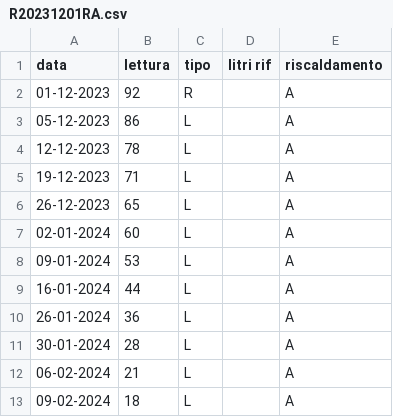
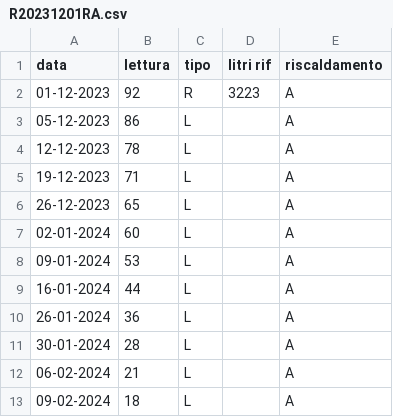
Before and after one commit to uftecdonato/letture, a CSV file: gasolio/sanpietro/R20231201RA.csv, drawn as a sheet.

Commit message:
Update files
Aggiornamento dati
On branch main
modified:   gasolio/municipio/R20231201RA.csv
modified:   gasolio/sanpietro/R20231201RA.csv

```diff
--- a/gasolio/sanpietro/R20231201RA.csv
+++ b/gasolio/sanpietro/R20231201RA.csv
@@ -1,3 +1,3 @@
 data,lettura,tipo,litri rif,riscaldamento
-01-12-2023,92,R,,A
+01-12-2023,92,R,3223,A
 05-12-2023,86,L,,A
```
Also changed, not shown: gasolio/municipio/R20231201RA.csv.
